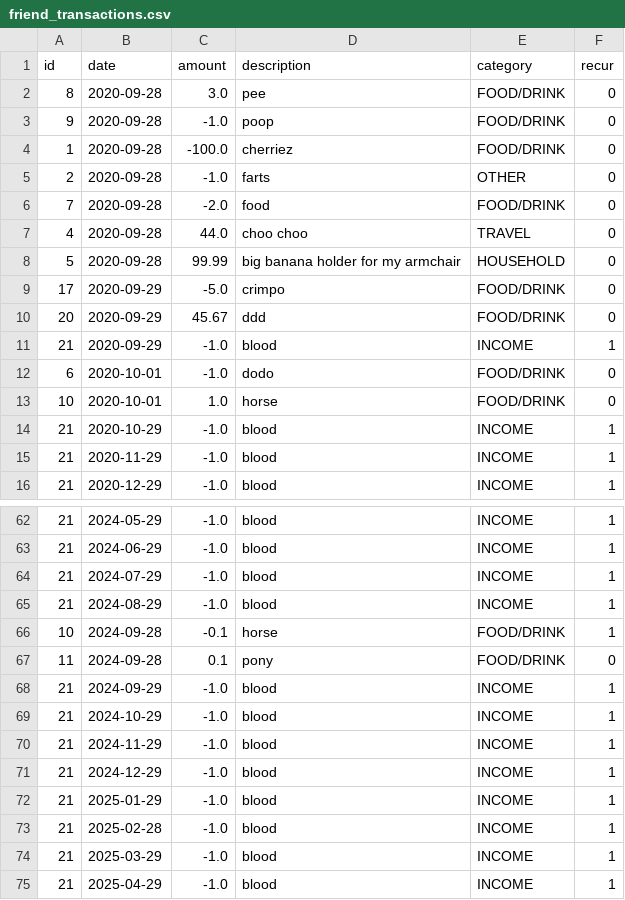
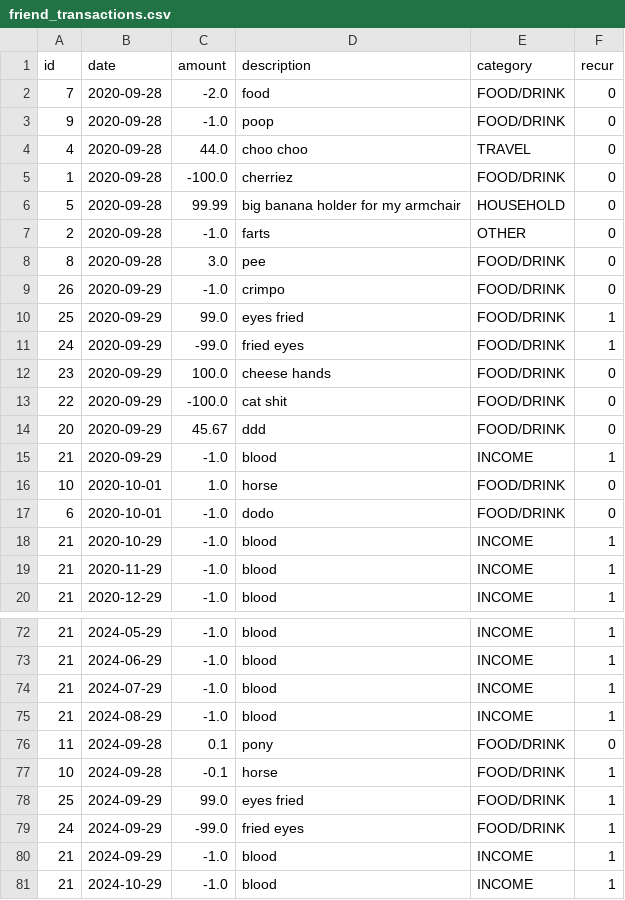
Before and after one commit to sebastian-brooks/budgex, a CSV file: user_transactions/friend_transactions.csv, drawn as a sheet; only a part is shown, gaps mark what is left out; the shorter side is filled out with more unchanged rows; the diff covers the shown part only.

Commit message:
updated add_transaction's get_amount usage

```diff
--- a/user_transactions/friend_transactions.csv
+++ b/user_transactions/friend_transactions.csv
@@ -1,14 +1,18 @@
 id,date,amount,description,category,recur
+7,2020-09-28,-2.0,food,FOOD/DRINK,0
+9,2020-09-28,-1.0,poop,FOOD/DRINK,0
+4,2020-09-28,44.0,choo choo,TRAVEL,0
+1,2020-09-28,-100.0,cherriez,FOOD/DRINK,0
+5,2020-09-28,99.99,big banana holder for my armchair,HOUSEHOLD,0
+2,2020-09-28,-1.0,farts,OTHER,0
 8,2020-09-28,3.0,pee,FOOD/DRINK,0
-9,2020-09-28,-1.0,poop,FOOD/DRINK,0
-1,2020-09-28,-100.0,cherriez,FOOD/DRINK,0
-2,2020-09-28,-1.0,farts,OTHER,0
-7,2020-09-28,-2.0,food,FOOD/DRINK,0
-4,2020-09-28,44.0,choo choo,TRAVEL,0
-5,2020-09-28,99.99,big banana holder for my armchair,HOUSEHOLD,0
-17,2020-09-29,-5.0,crimpo,FOOD/DRINK,0
+26,2020-09-29,-1.0,crimpo,FOOD/DRINK,0
+25,2020-09-29,99.0,eyes fried,FOOD/DRINK,1
+24,2020-09-29,-99.0,fried eyes,FOOD/DRINK,1
+23,2020-09-29,100.0,cheese hands,FOOD/DRINK,0
+22,2020-09-29,-100.0,cat shit,FOOD/DRINK,0
 20,2020-09-29,45.67,ddd,FOOD/DRINK,0
 21,2020-09-29,-1.0,blood,INCOME,1
+10,2020-10-01,1.0,horse,FOOD/DRINK,0
 6,2020-10-01,-1.0,dodo,FOOD/DRINK,0
-10,2020-10-01,1.0,horse,FOOD/DRINK,0
 21,2020-10-29,-1.0,blood,INCOME,1
@@ -65,4 +75,6 @@ id,date,amount,description,category,recur
 21,2024-08-29,-1.0,blood,INCOME,1
+11,2024-09-28,0.1,pony,FOOD/DRINK,0
 10,2024-09-28,-0.1,horse,FOOD/DRINK,1
-11,2024-09-28,0.1,pony,FOOD/DRINK,0
+25,2024-09-29,99.0,eyes fried,FOOD/DRINK,1
+24,2024-09-29,-99.0,fried eyes,FOOD/DRINK,1
 21,2024-09-29,-1.0,blood,INCOME,1
```
Also changed, not shown: 8 added rows elsewhere in this file, 2 other files.
